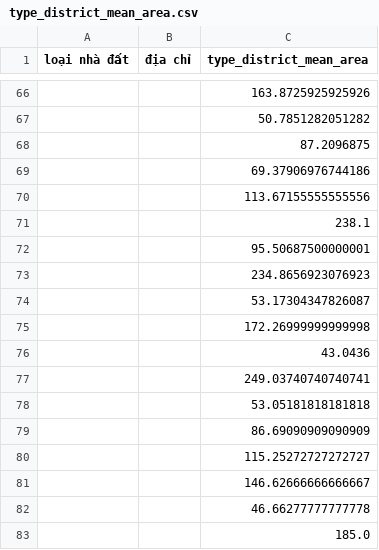
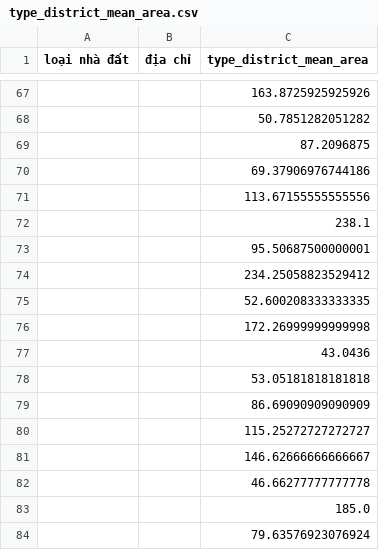
Before and after one commit to huypro2005/Data-Analysis-And-Predict-Housing-Price, a CSV file: src/notebook/type_district_mean_area.csv, drawn as a sheet; only a part is shown, gaps mark what is left out; the shorter side is filled out with more unchanged rows; the diff covers the shown part only.

```diff
--- a/src/notebook/type_district_mean_area.csv
+++ b/src/notebook/type_district_mean_area.csv
@@ -72,7 +73,6 @@ loại nhà đất,địa chỉ,type_district_mean_area
 ,,95.50687500000001
-,,234.8656923076923
-,,53.17304347826087
+,,234.25058823529412
+,,52.600208333333335
 ,,172.26999999999998
 ,,43.0436
-,,249.03740740740741
 ,,53.05181818181818
```
Also changed, not shown: 4 added rows, 2 removed rows and 42 edited cells elsewhere in this file, 46 other files.
